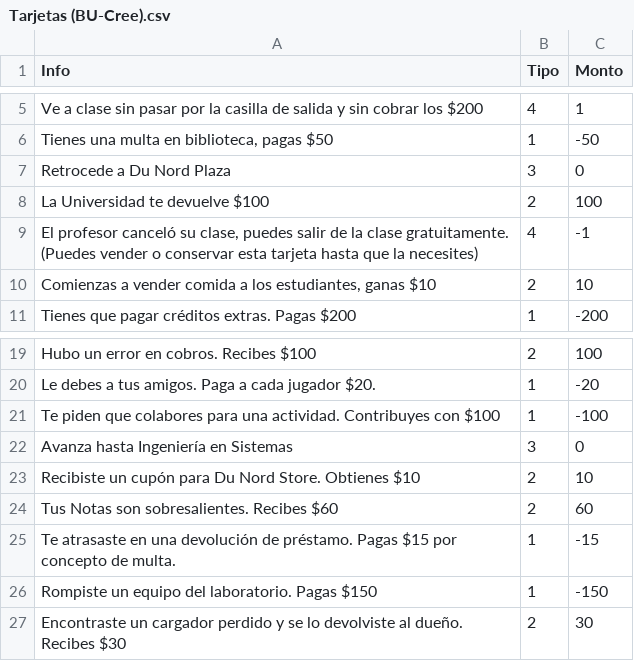
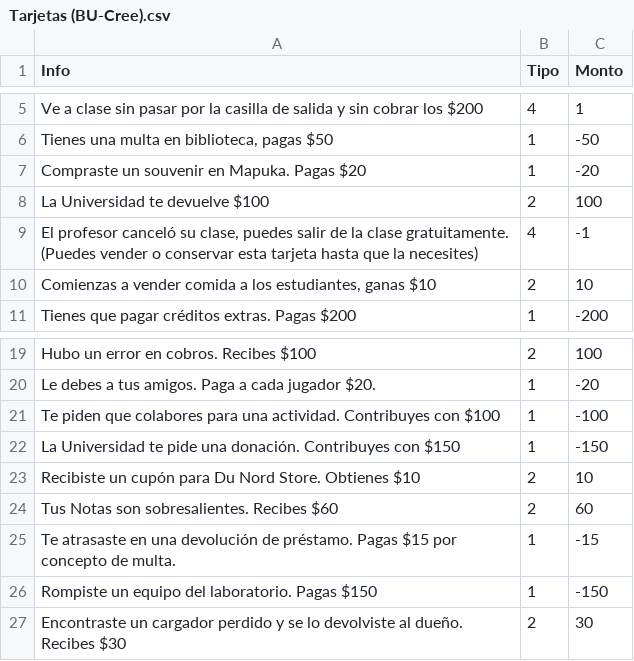
Before and after one commit to yitzhakp/ED, a CSV file: Tarjetas (BU-Cree).csv, drawn as a sheet; only a part is shown, gaps mark what is left out; removed rows and columns are numbered as before the commit, all else as after; the diff names each change by its address in the sheet, - before the commit and + after, or states it on an @@ line.

Commit message:
Update Tarjetas (BU-Cree).csv

```diff
--- a/Tarjetas (BU-Cree).csv
+++ b/Tarjetas (BU-Cree).csv
-row 7: Retrocede a Du Nord Plaza | 3 | 0
+row 7: Compraste un souvenir en Mapuka. Pagas $20 | 1 | -20
-row 22: Avanza hasta Ingeniería en Sistemas | 3 | 0
+row 22: La Universidad te pide una donación. Contribuyes con $150 | 1 | -150
```
